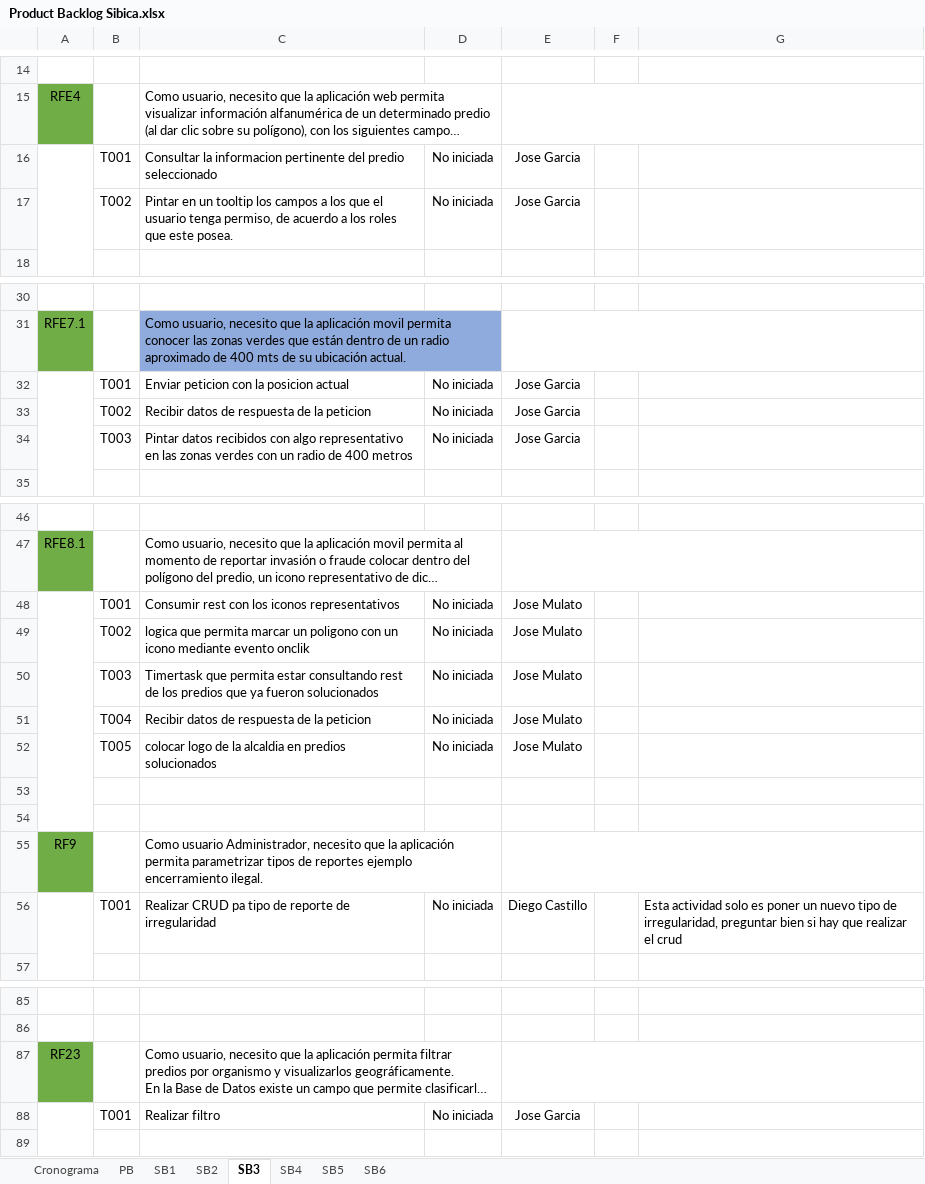
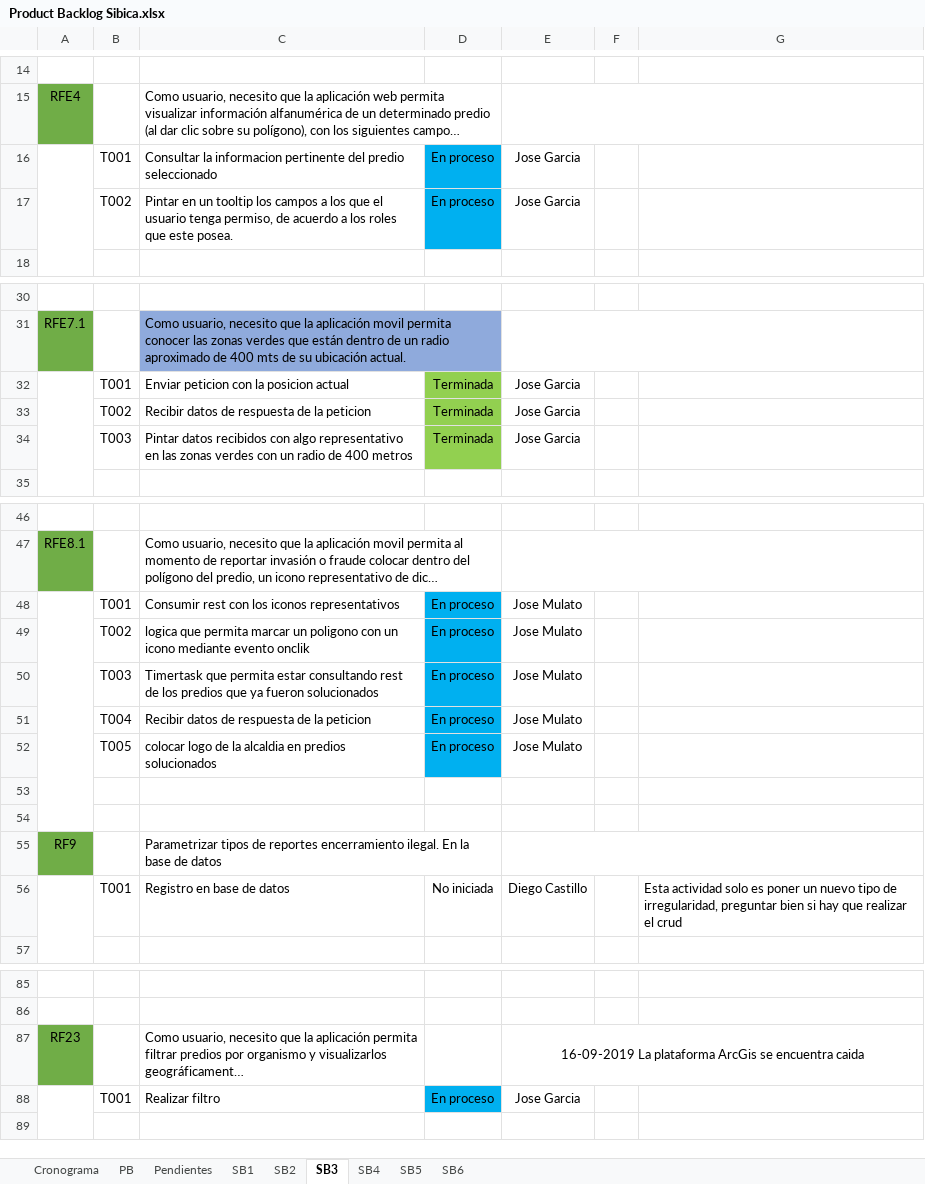
Before and after one commit to effectivesoftware1/sibica, an Excel workbook: documentacion/desarrollo/cronograma/Product Backlog Sibica.xlsx, sheet SB3, drawn as a sheet; only a part is shown, gaps mark what is left out; long unchanged cells end in …; values as stored, in another font and other column widths than the file's, no borders; the diff covers the shown part only; the diff names each change by its address in the sheet, - before the commit and + after, or states it on an @@ line.

```diff
--- a/documentacion/desarrollo/cronograma/Product Backlog Sibica.xlsx (sheet SB3)
+++ b/documentacion/desarrollo/cronograma/Product Backlog Sibica.xlsx (sheet SB3)
+sheet tab: Pendientes
-D16:D17: No iniciada
+D16:D17: En proceso
-D16:D17 fill: none
+D16:D17 fill: #00B0F0
-D32:D34: No iniciada
+D32:D34: Terminada
-D32:D34 fill: none
+D32:D34 fill: #92D050
-D48:D52: No iniciada
+D48:D52: En proceso
-D48:D52 fill: none
+D48:D52 fill: #00B0F0
-C55: Como usuario Administrador, necesito que la aplicación permita parametrizar tipos de reportes ejemplo encerramiento ilegal.
+C55: Parametrizar tipos de reportes encerramiento ilegal. En la base de datos
-C56: Realizar CRUD pa tipo de reporte de irregularidad
+C56: Registro en base de datos
-E87: (empty)
+E87: 16-09-2019 La plataforma ArcGis se encuentra caida
-D88: No iniciada
+D88: En proceso
-D88 fill: none
+D88 fill: #00B0F0
```
Also changed, not shown: 16 removed rows, 9 edited cells and cell formats elsewhere in this sheet, sheet SB2, sheet PB, hidden cells.
